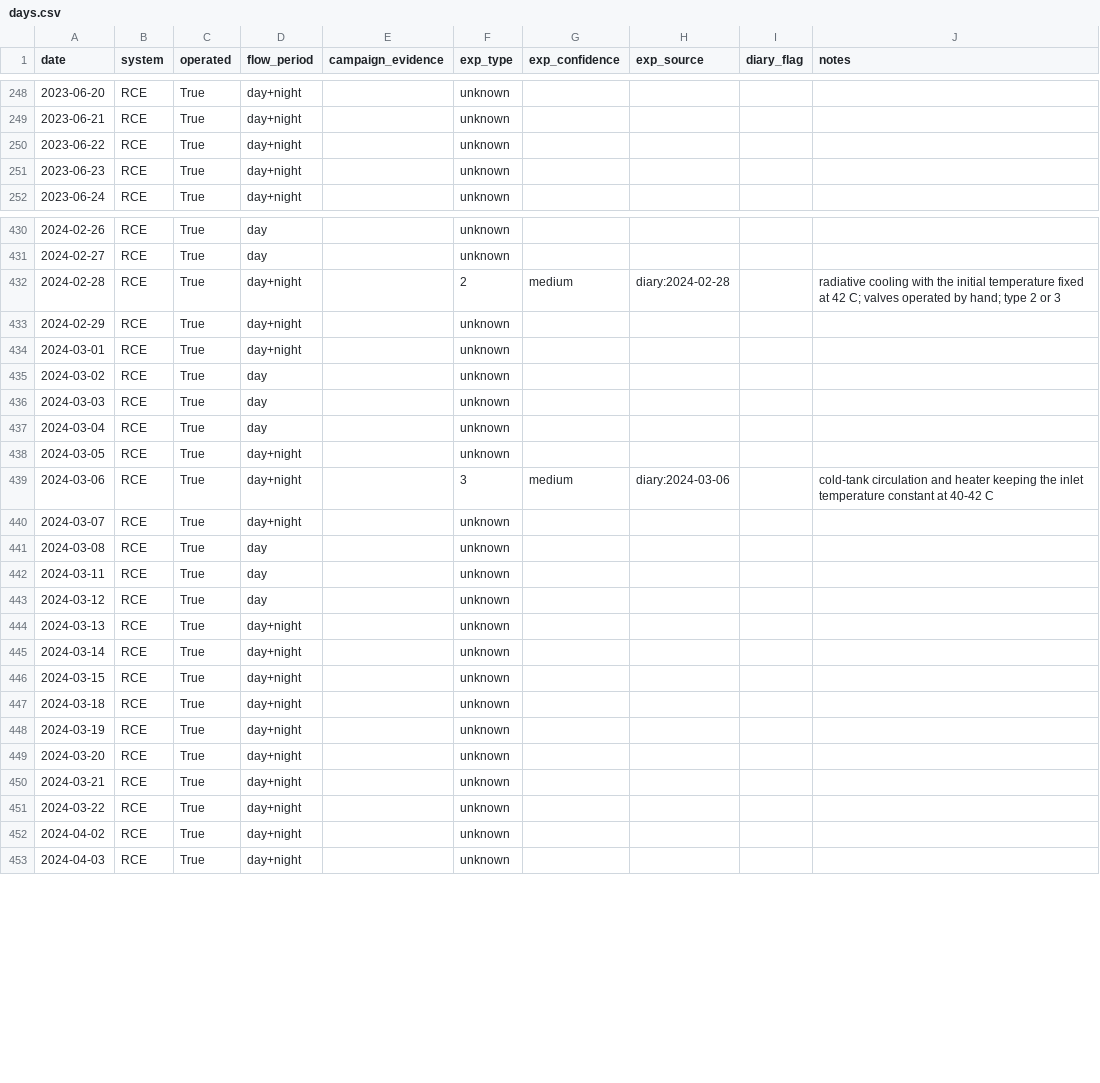
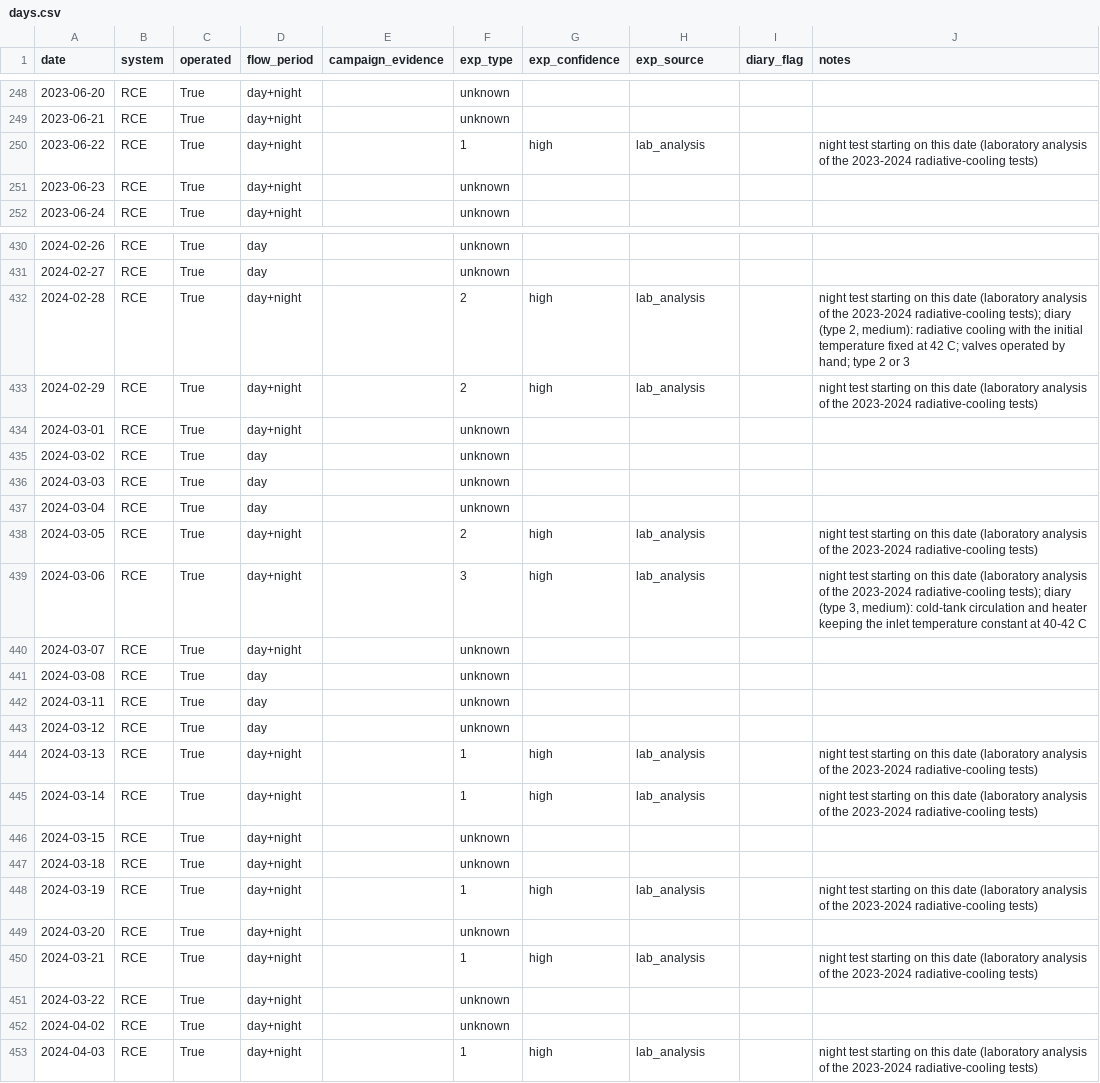
Before and after one commit to SEMBAC/rce-dataset, a CSV file: labels/days.csv, drawn as a sheet; only a part is shown, gaps mark what is left out; the diff covers the shown part only.

Commit message:
rce-dataset v0.2.4: test types 2 and 3 as defined by the energy group, 23 night tests of 2023-2024 labelled from the laboratory analysis, 2019 day and night panel loops, solarimeter Kipp & Zonen SMP6-A, downwelling longwave (ir_down_w_m2) and pyrgeometer temperature (t_pyrgeometer_c); DOI 10.5281/zenodo.23529834

```diff
--- a/labels/days.csv
+++ b/labels/days.csv
@@ -249,3 +249,3 @@ date,system,operated,flow_period,campaign_evidence,exp_type,exp_confidence,exp_s
 2023-06-21,RCE,True,day+night,,unknown,,,,
-2023-06-22,RCE,True,day+night,,unknown,,,,
+2023-06-22,RCE,True,day+night,,1,high,lab_analysis,,night test starting on this date (laboratory analysis of the 2023-2024 radiative-cooling tests)
 2023-06-23,RCE,True,day+night,,unknown,,,,
@@ -431,4 +431,4 @@ date,system,operated,flow_period,campaign_evidence,exp_type,exp_confidence,exp_s
 2024-02-27,RCE,True,day,,unknown,,,,
-2024-02-28,RCE,True,day+night,,2,medium,diary:2024-02-28,,radiative cooling with the initial temperature fixed at 42 C; valves operated by hand; type 2 or 3
-2024-02-29,RCE,True,day+night,,unknown,,,,
+2024-02-28,RCE,True,day+night,,2,high,lab_analysis,,"night test starting on this date (laboratory analysis of the 2023-2024 radiative-cooling tests); diary (type 2, medium): radiative cooling with the initial temperature fixed at 42 C; valves operated by hand; type 2 or 3"
+2024-02-29,RCE,True,day+night,,2,high,lab_analysis,,night test starting on this date (laboratory analysis of the 2023-2024 radiative-cooling tests)
 2024-03-01,RCE,True,day+night,,unknown,,,,
@@ -437,4 +437,4 @@ date,system,operated,flow_period,campaign_evidence,exp_type,exp_confidence,exp_s
 2024-03-04,RCE,True,day,,unknown,,,,
-2024-03-05,RCE,True,day+night,,unknown,,,,
-2024-03-06,RCE,True,day+night,,3,medium,diary:2024-03-06,,cold-tank circulation and heater keeping the inlet temperature constant at 40-42 C
+2024-03-05,RCE,True,day+night,,2,high,lab_analysis,,night test starting on this date (laboratory analysis of the 2023-2024 radiative-cooling tests)
+2024-03-06,RCE,True,day+night,,3,high,lab_analysis,,"night test starting on this date (laboratory analysis of the 2023-2024 radiative-cooling tests); diary (type 3, medium): cold-tank circulation and heater keeping the inlet temperature constant at 40-42 C"
 2024-03-07,RCE,True,day+night,,unknown,,,,
@@ -443,11 +443,11 @@ date,system,operated,flow_period,campaign_evidence,exp_type,exp_confidence,exp_s
 2024-03-12,RCE,True,day,,unknown,,,,
-2024-03-13,RCE,True,day+night,,unknown,,,,
-2024-03-14,RCE,True,day+night,,unknown,,,,
+2024-03-13,RCE,True,day+night,,1,high,lab_analysis,,night test starting on this date (laboratory analysis of the 2023-2024 radiative-cooling tests)
+2024-03-14,RCE,True,day+night,,1,high,lab_analysis,,night test starting on this date (laboratory analysis of the 2023-2024 radiative-cooling tests)
 2024-03-15,RCE,True,day+night,,unknown,,,,
 2024-03-18,RCE,True,day+night,,unknown,,,,
-2024-03-19,RCE,True,day+night,,unknown,,,,
+2024-03-19,RCE,True,day+night,,1,high,lab_analysis,,night test starting on this date (laboratory analysis of the 2023-2024 radiative-cooling tests)
 2024-03-20,RCE,True,day+night,,unknown,,,,
-2024-03-21,RCE,True,day+night,,unknown,,,,
+2024-03-21,RCE,True,day+night,,1,high,lab_analysis,,night test starting on this date (laboratory analysis of the 2023-2024 radiative-cooling tests)
 2024-03-22,RCE,True,day+night,,unknown,,,,
 2024-04-02,RCE,True,day+night,,unknown,,,,
-2024-04-03,RCE,True,day+night,,unknown,,,,
+2024-04-03,RCE,True,day+night,,1,high,lab_analysis,,night test starting on this date (laboratory analysis of the 2023-2024 radiative-cooling tests)
```
Also changed, not shown: 51 edited cells elsewhere in this file, docs/data_dictionary.csv, quality/daily_qc.csv, 24 other files.
